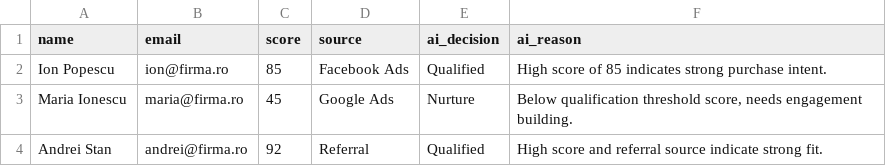
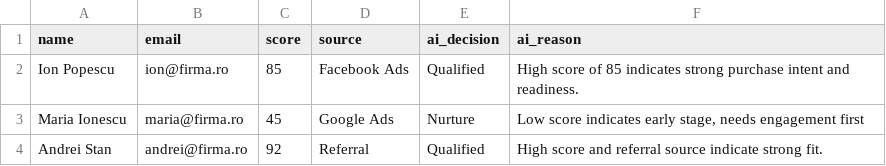
Before and after one commit to nistormihaililian/ai-lead-qualifier, a CSV file: leads_processed.csv, drawn as a sheet.

Commit message:
Refactor lead qualification as a LangGraph state machine  with retry routing

```diff
--- a/leads_processed.csv
+++ b/leads_processed.csv
@@ -1,4 +1,4 @@
 name,email,score,source,ai_decision,ai_reason
-Ion Popescu,ion@firma.ro,85,Facebook Ads,Qualified,High score of 85 indicates strong purchase intent.
-Maria Ionescu,maria@firma.ro,45,Google Ads,Nurture,"Below qualification threshold score, needs engagement building."
+Ion Popescu,ion@firma.ro,85,Facebook Ads,Qualified,High score of 85 indicates strong purchase intent and readiness.
+Maria Ionescu,maria@firma.ro,45,Google Ads,Nurture,"Low score indicates early stage, needs engagement first"
 Andrei Stan,andrei@firma.ro,92,Referral,Qualified,High score and referral source indicate strong fit.
```
Also changed, not shown: 4 other files.
